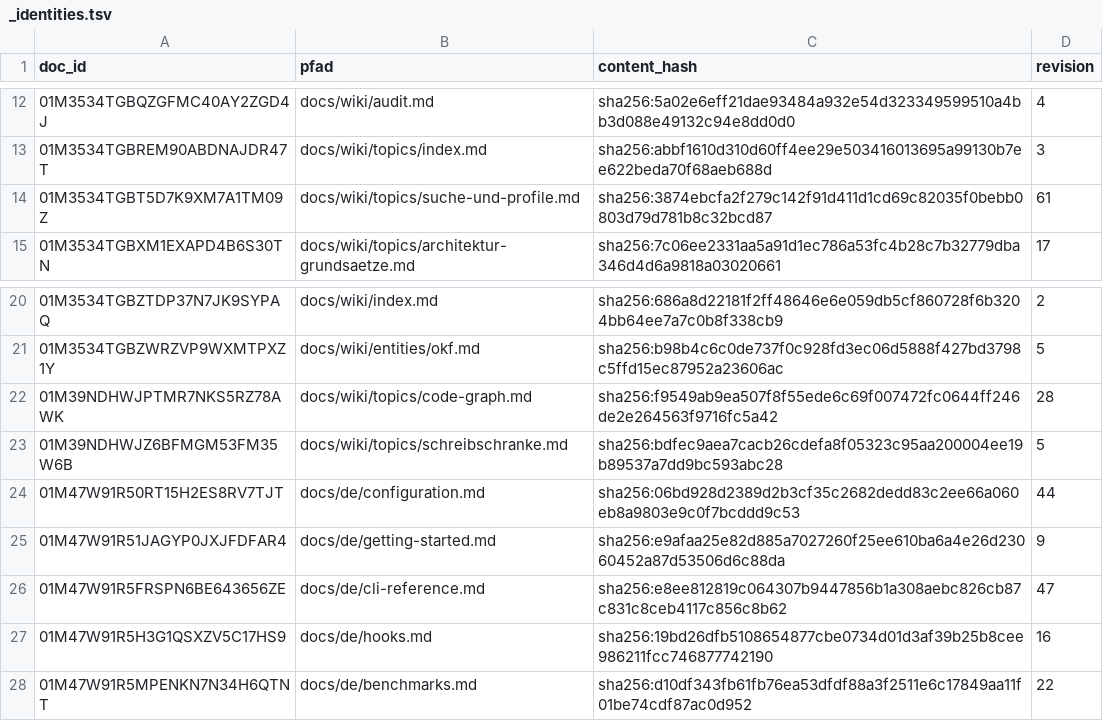
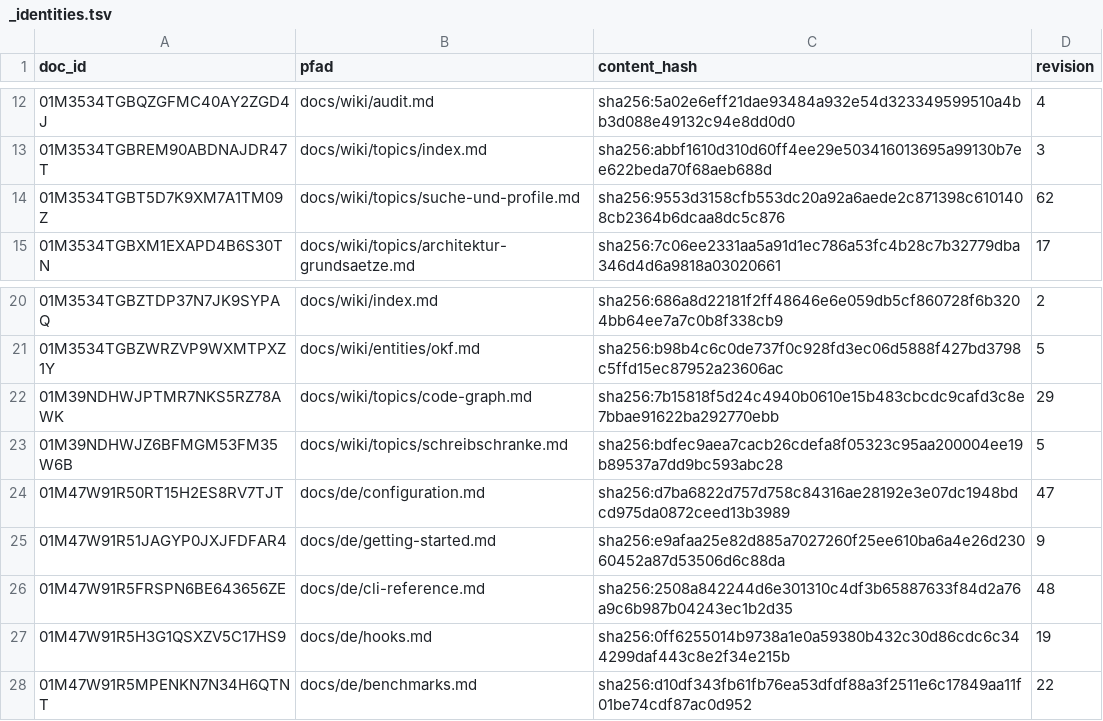
Before and after one commit to xidus90/loomux, a TSV file: _identities.tsv, drawn as a sheet; only a part is shown, gaps mark what is left out.

```diff
--- a/_identities.tsv
+++ b/_identities.tsv
@@ -13,3 +13,3 @@ doc_id	pfad	content_hash	revision
 01M3534TGBREM90ABDNAJDR47T	docs/wiki/topics/index.md	sha256:abbf1610d310d60ff4ee29e503416013695a99130b7ee622beda70f68aeb688d	3
-01M3534TGBT5D7K9XM7A1TM09Z	docs/wiki/topics/suche-und-profile.md	sha256:3874ebcfa2f279c142f91d411d1cd69c82035f0bebb0803d79d781b8c32bcd87	61
+01M3534TGBT5D7K9XM7A1TM09Z	docs/wiki/topics/suche-und-profile.md	sha256:9553d3158cfb553dc20a92a6aede2c871398c6101408cb2364b6dcaa8dc5c876	62
 01M3534TGBXM1EXAPD4B6S30TN	docs/wiki/topics/architektur-grundsaetze.md	sha256:7c06ee2331aa5a91d1ec786a53fc4b28c7b32779dba346d4d6a9818a03020661	17
@@ -21,8 +21,8 @@ doc_id	pfad	content_hash	revision
 01M3534TGBZWRZVP9WXMTPXZ1Y	docs/wiki/entities/okf.md	sha256:b98b4c6c0de737f0c928fd3ec06d5888f427bd3798c5ffd15ec87952a23606ac	5
-01M39NDHWJPTMR7NKS5RZ78AWK	docs/wiki/topics/code-graph.md	sha256:f9549ab9ea507f8f55ede6c69f007472fc0644ff246de2e264563f9716fc5a42	28
+01M39NDHWJPTMR7NKS5RZ78AWK	docs/wiki/topics/code-graph.md	sha256:7b15818f5d24c4940b0610e15b483cbcdc9cafd3c8e7bbae91622ba292770ebb	29
 01M39NDHWJZ6BFMGM53FM35W6B	docs/wiki/topics/schreibschranke.md	sha256:bdfec9aea7cacb26cdefa8f05323c95aa200004ee19b89537a7dd9bc593abc28	5
-01M47W91R50RT15H2ES8RV7TJT	docs/de/configuration.md	sha256:06bd928d2389d2b3cf35c2682dedd83c2ee66a060eb8a9803e9c0f7bcddd9c53	44
+01M47W91R50RT15H2ES8RV7TJT	docs/de/configuration.md	sha256:d7ba6822d757d758c84316ae28192e3e07dc1948bdcd975da0872ceed13b3989	47
 01M47W91R51JAGYP0JXJFDFAR4	docs/de/getting-started.md	sha256:e9afaa25e82d885a7027260f25ee610ba6a4e26d23060452a87d53506d6c88da	9
-01M47W91R5FRSPN6BE643656ZE	docs/de/cli-reference.md	sha256:e8ee812819c064307b9447856b1a308aebc826cb87c831c8ceb4117c856c8b62	47
-01M47W91R5H3G1QSXZV5C17HS9	docs/de/hooks.md	sha256:19bd26dfb5108654877cbe0734d01d3af39b25b8cee986211fcc746877742190	16
+01M47W91R5FRSPN6BE643656ZE	docs/de/cli-reference.md	sha256:2508a842244d6e301310c4df3b65887633f84d2a76a9c6b987b04243ec1b2d35	48
+01M47W91R5H3G1QSXZV5C17HS9	docs/de/hooks.md	sha256:0ff6255014b9738a1e0a59380b432c30d86cdc6c344299daf443c8e2f34e215b	19
 01M47W91R5MPENKN7N34H6QTNT	docs/de/benchmarks.md	sha256:d10df343fb61fb76ea53dfdf88a3f2511e6c17849aa11f01be74cdf87ac0d952	22
```
Also changed, not shown: 43 other files.
